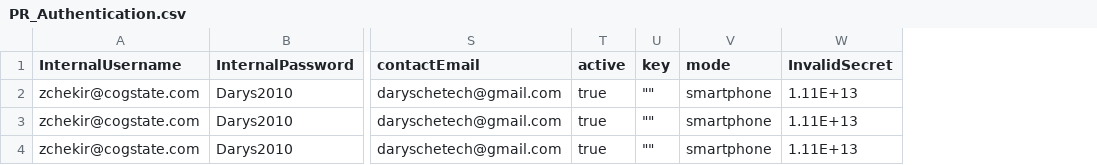
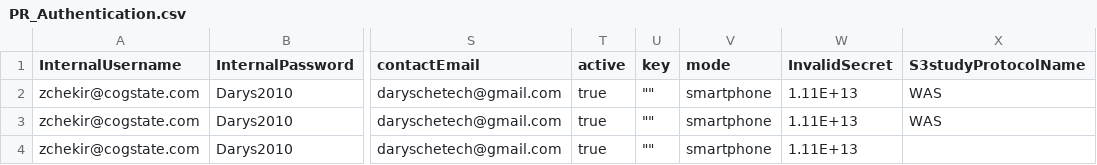
Before and after one commit to zchekir/dll, a CSV file: eSourcePlatform/eSourcePlatform/PR_Authentication.csv, drawn as a sheet; only a part is shown, gaps mark what is left out; the diff names each change by its address in the sheet, - before the commit and + after, or states it on an @@ line.

Commit message:
QC-79: Added study that should be used for S3 DB and created a new GWK API Call

```diff
--- a/eSourcePlatform/eSourcePlatform/PR_Authentication.csv
+++ b/eSourcePlatform/eSourcePlatform/PR_Authentication.csv
+column X (S3studyProtocolName), rows 2-3: WAS | WAS
```
Also changed, not shown: 8 other files.
